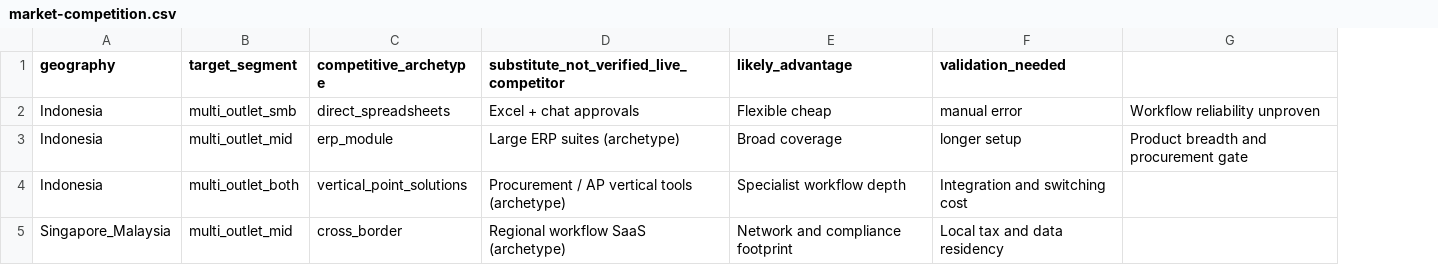
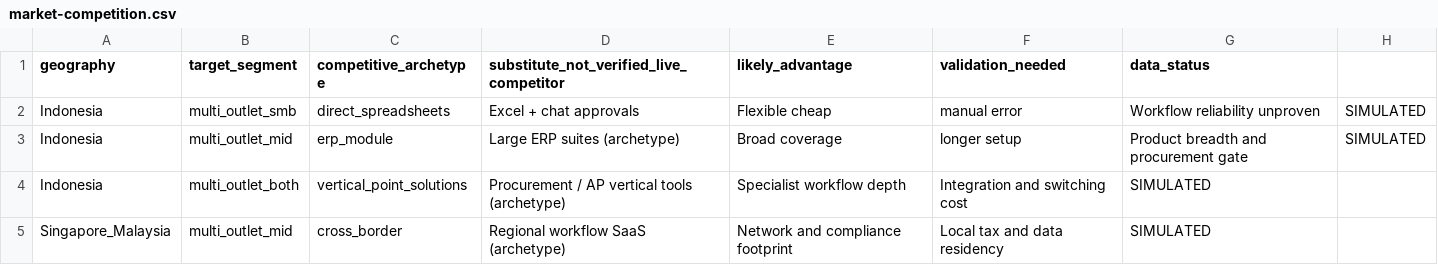
Before and after one commit to ReyKylo/SELF, a CSV file: content/career-cases/vc/exhibits/market-competition.csv, drawn as a sheet; the diff names each change by its address in the sheet, - before the commit and + after, or states it on an @@ line.

```diff
--- a/content/career-cases/vc/exhibits/market-competition.csv
+++ b/content/career-cases/vc/exhibits/market-competition.csv
+column H, rows 2-3: SIMULATED | SIMULATED
-G1: (empty)
+G1: data_status
-G4:G5 (data_status): (empty)
+G4:G5 (data_status): SIMULATED
```
Also changed, not shown: content/career-cases/vc/blind/holdout-cohorts.csv, content/career-cases/vc/exhibits/acquisition.csv, 4 other files.
